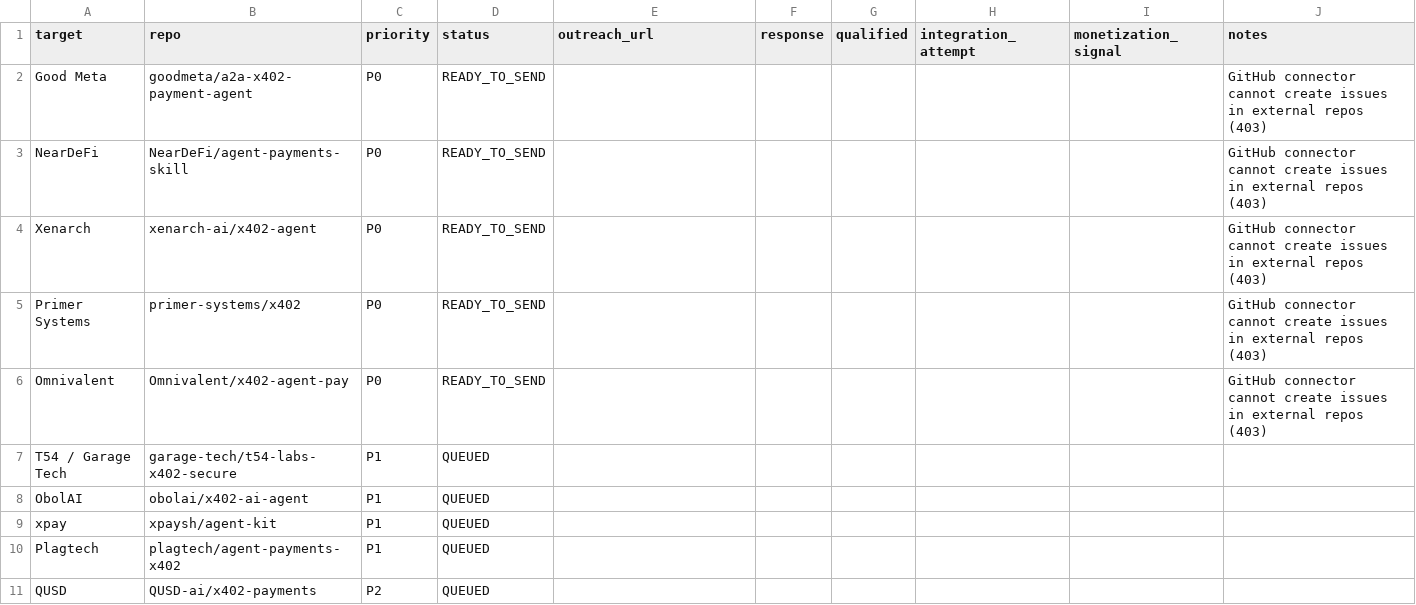
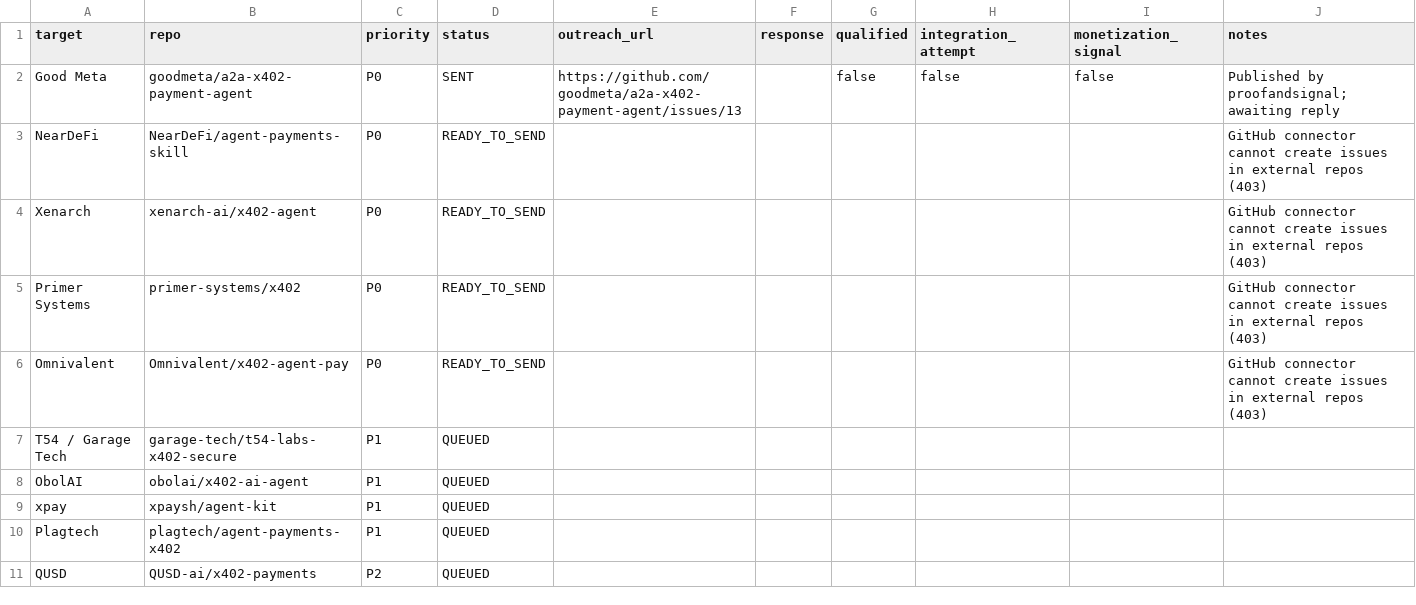
Before and after one commit to proofandsignal/XRP, a CSV file: validation/OUTREACH_LOG.csv, drawn as a sheet.

Commit message:
validation: mark Good Meta outreach as sent

```diff
--- a/validation/OUTREACH_LOG.csv
+++ b/validation/OUTREACH_LOG.csv
@@ -1,3 +1,3 @@
 target,repo,priority,status,outreach_url,response,qualified,integration_attempt,monetization_signal,notes
-Good Meta,goodmeta/a2a-x402-payment-agent,P0,READY_TO_SEND,,,,,,GitHub connector cannot create issues in external repos (403)
+Good Meta,goodmeta/a2a-x402-payment-agent,P0,SENT,https://github.com/goodmeta/a2a-x402-payment-agent/issues/13,,false,false,false,Published by proofandsignal; awaiting reply
 NearDeFi,NearDeFi/agent-payments-skill,P0,READY_TO_SEND,,,,,,GitHub connector cannot create issues in external repos (403)
```
